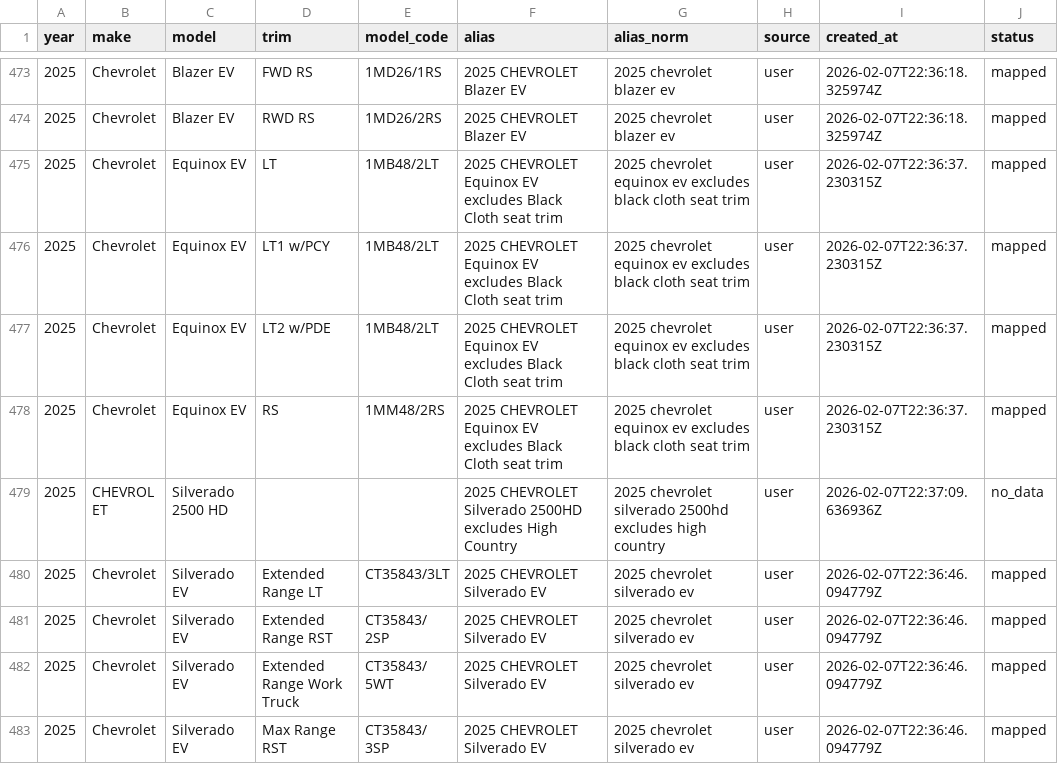
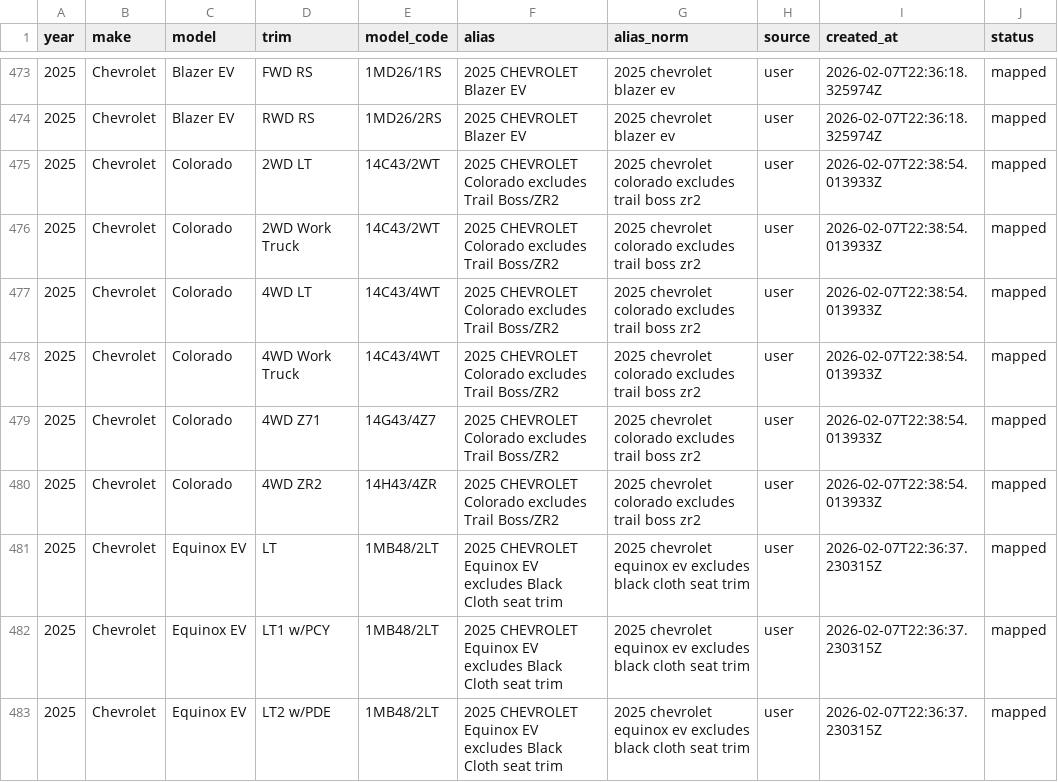
Before and after one commit to klb-text/map, a CSV file: Aliases.csv, drawn as a sheet; only a part is shown, gaps mark what is left out; the shorter side is filled out with more unchanged rows; the diff names each change by its address in the sheet, - before the commit and + after, or states it on an @@ line.

Commit message:
chore(mappings): upsert 6 row(s) via AFF UI - 1770503934.6399558

```diff
--- a/Aliases.csv
+++ b/Aliases.csv
+row 475: 2025 | Chevrolet | Colorado | 2WD LT | 14C43/2WT | 2025 CHEVROLET Colorado excludes Trail Boss/ZR2 | 2025 chevrolet colorado excludes trail boss zr2 | user | 2026-02-07T22:38:54.013933Z | mapped
+row 476: 2025 | Chevrolet | Colorado | 2WD Work Truck | 14C43/2WT | 2025 CHEVROLET Colorado excludes Trail Boss/ZR2 | 2025 chevrolet colorado excludes trail boss zr2 | user | 2026-02-07T22:38:54.013933Z | mapped
+row 477: 2025 | Chevrolet | Colorado | 4WD LT | 14C43/4WT | 2025 CHEVROLET Colorado excludes Trail Boss/ZR2 | 2025 chevrolet colorado excludes trail boss zr2 | user | 2026-02-07T22:38:54.013933Z | mapped
+row 478: 2025 | Chevrolet | Colorado | 4WD Work Truck | 14C43/4WT | 2025 CHEVROLET Colorado excludes Trail Boss/ZR2 | 2025 chevrolet colorado excludes trail boss zr2 | user | 2026-02-07T22:38:54.013933Z | mapped
+row 479: 2025 | Chevrolet | Colorado | 4WD Z71 | 14G43/4Z7 | 2025 CHEVROLET Colorado excludes Trail Boss/ZR2 | 2025 chevrolet colorado excludes trail boss zr2 | user | 2026-02-07T22:38:54.013933Z | mapped
+row 480: 2025 | Chevrolet | Colorado | 4WD ZR2 | 14H43/4ZR | 2025 CHEVROLET Colorado excludes Trail Boss/ZR2 | 2025 chevrolet colorado excludes trail boss zr2 | user | 2026-02-07T22:38:54.013933Z | mapped
```
